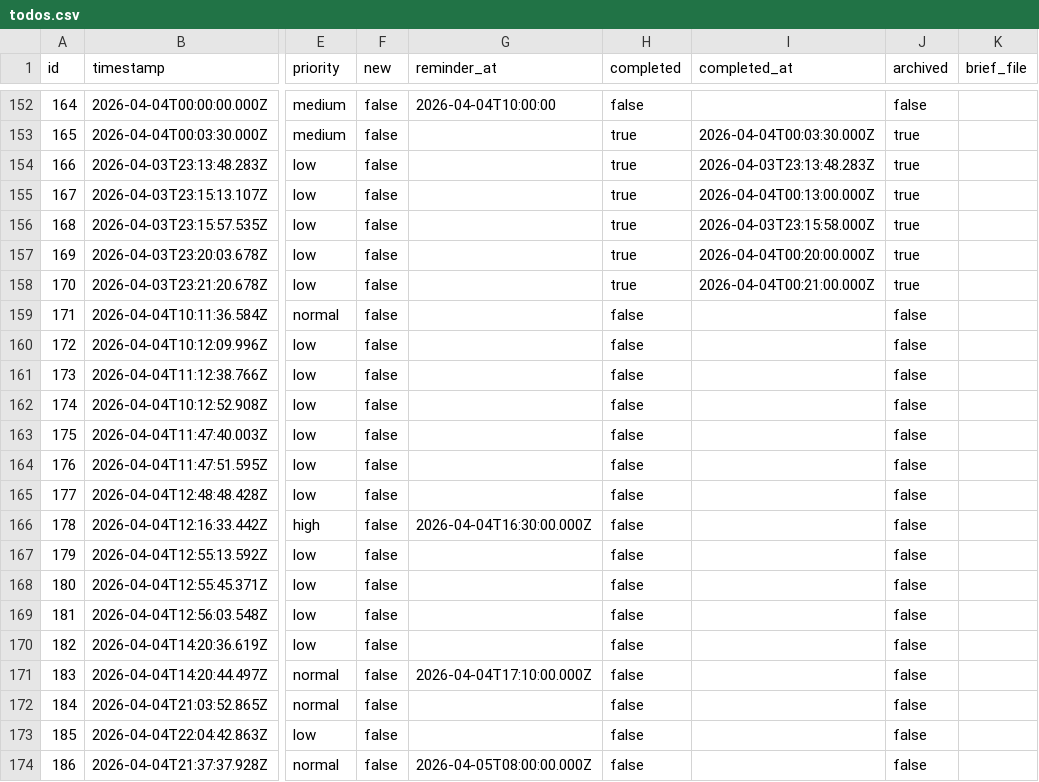
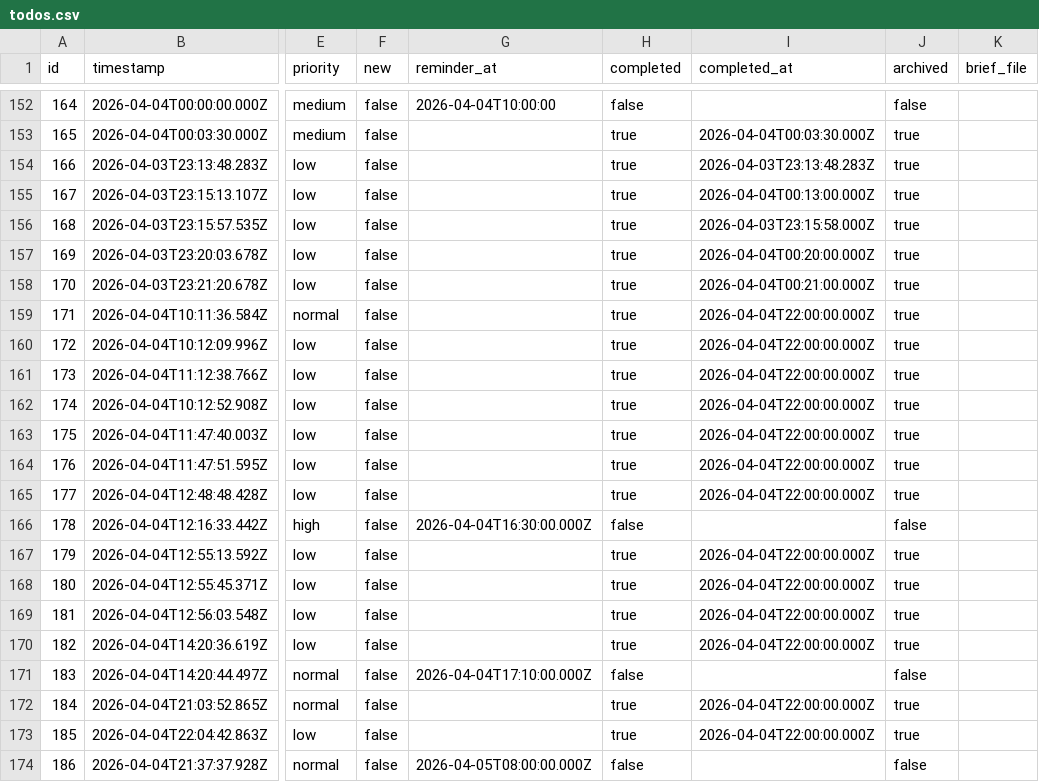
Before and after one commit to ChilliByte/stream-todo, a CSV file: todos.csv, drawn as a sheet; only a part is shown, gaps mark what is left out; the diff names each change by its address in the sheet, - before the commit and + after, or states it on an @@ line.

Commit message:
nightly cleanup

```diff
--- a/todos.csv
+++ b/todos.csv
-H159:H165 (completed): false
+H159:H165 (completed): true
-I159:I165 (completed_at): (empty)
+I159:I165 (completed_at): 2026-04-04T22:00:00.000Z
-J159:J165 (archived): false
+J159:J165 (archived): true
-H167:H170 (completed): false
+H167:H170 (completed): true
-I167:I170 (completed_at): (empty)
+I167:I170 (completed_at): 2026-04-04T22:00:00.000Z
-J167:J170 (archived): false
+J167:J170 (archived): true
-H172:H173 (completed): false
+H172:H173 (completed): true
-I172:I173 (completed_at): (empty)
+I172:I173 (completed_at): 2026-04-04T22:00:00.000Z
-J172:J173 (archived): false
+J172:J173 (archived): true
```
